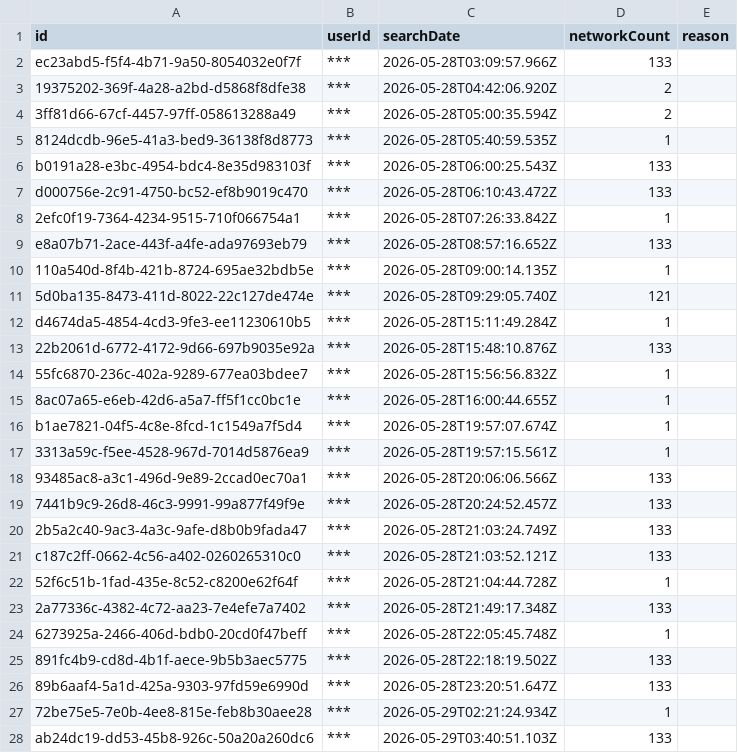
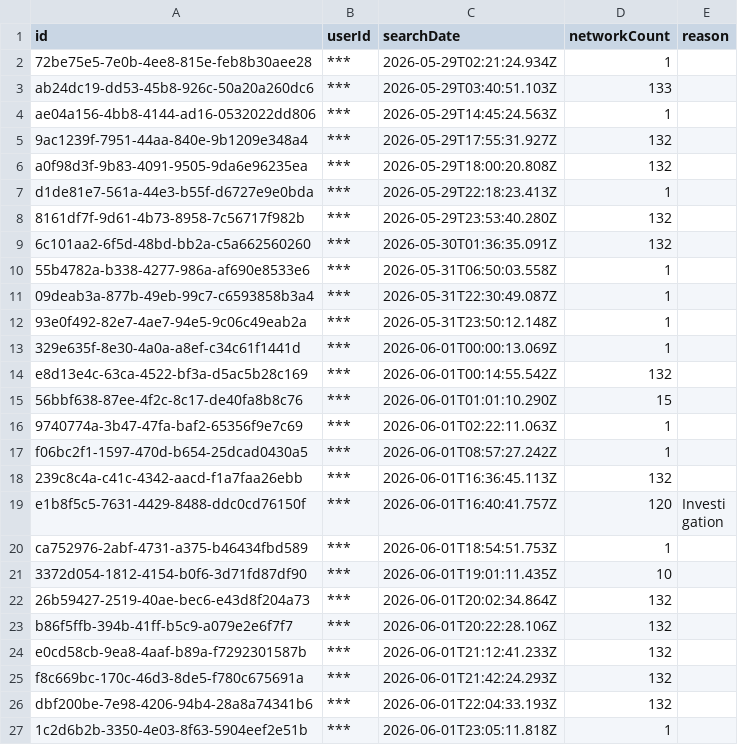
Before and after one commit to pmocek/scrape-flock-safety-subscriber-portals, a CSV file: data/kent-wa-pd/audit.csv, drawn as a sheet; only a part is shown; the shorter side is filled out with more unchanged rows; the diff covers the shown part only.

```diff
--- a/data/kent-wa-pd/audit.csv
+++ b/data/kent-wa-pd/audit.csv
@@ -1,27 +1,2 @@
 "id","userId","searchDate","networkCount","reason"
-"ec23abd5-f5f4-4b71-9a50-8054032e0f7f","***","2026-05-28T03:09:57.966Z","133",""
-"19375202-369f-4a28-a2bd-d5868f8dfe38","***","2026-05-28T04:42:06.920Z","2",""
-"3ff81d66-67cf-4457-97ff-058613288a49","***","2026-05-28T05:00:35.594Z","2",""
-"8124dcdb-96e5-41a3-bed9-36138f8d8773","***","2026-05-28T05:40:59.535Z","1",""
-"b0191a28-e3bc-4954-bdc4-8e35d983103f","***","2026-05-28T06:00:25.543Z","133",""
-"d000756e-2c91-4750-bc52-ef8b9019c470","***","2026-05-28T06:10:43.472Z","133",""
-"2efc0f19-7364-4234-9515-710f066754a1","***","2026-05-28T07:26:33.842Z","1",""
-"e8a07b71-2ace-443f-a4fe-ada97693eb79","***","2026-05-28T08:57:16.652Z","133",""
-"110a540d-8f4b-421b-8724-695ae32bdb5e","***","2026-05-28T09:00:14.135Z","1",""
-"5d0ba135-8473-411d-8022-22c127de474e","***","2026-05-28T09:29:05.740Z","121",""
-"d4674da5-4854-4cd3-9fe3-ee11230610b5","***","2026-05-28T15:11:49.284Z","1",""
-"22b2061d-6772-4172-9d66-697b9035e92a","***","2026-05-28T15:48:10.876Z","133",""
-"55fc6870-236c-402a-9289-677ea03bdee7","***","2026-05-28T15:56:56.832Z","1",""
-"8ac07a65-e6eb-42d6-a5a7-ff5f1cc0bc1e","***","2026-05-28T16:00:44.655Z","1",""
-"b1ae7821-04f5-4c8e-8fcd-1c1549a7f5d4","***","2026-05-28T19:57:07.674Z","1",""
-"3313a59c-f5ee-4528-967d-7014d5876ea9","***","2026-05-28T19:57:15.561Z","1",""
-"93485ac8-a3c1-496d-9e89-2ccad0ec70a1","***","2026-05-28T20:06:06.566Z","133",""
-"7441b9c9-26d8-46c3-9991-99a877f49f9e","***","2026-05-28T20:24:52.457Z","133",""
-"2b5a2c40-9ac3-4a3c-9afe-d8b0b9fada47","***","2026-05-28T21:03:24.749Z","133",""
-"c187c2ff-0662-4c56-a402-0260265310c0","***","2026-05-28T21:03:52.121Z","133",""
-"52f6c51b-1fad-435e-8c52-c8200e62f64f","***","2026-05-28T21:04:44.728Z","1",""
-"2a77336c-4382-4c72-aa23-7e4efe7a7402","***","2026-05-28T21:49:17.348Z","133",""
-"6273925a-2466-406d-bdb0-20cd0f47beff","***","2026-05-28T22:05:45.748Z","1",""
-"891fc4b9-cd8d-4b1f-aece-9b5b3aec5775","***","2026-05-28T22:18:19.502Z","133",""
-"89b6aaf4-5a1d-425a-9303-97fd59e6990d","***","2026-05-28T23:20:51.647Z","133",""
 "72be75e5-7e0b-4ee8-815e-feb8b30aee28","***","2026-05-29T02:21:24.934Z","1",""
```
Also changed, not shown: 4 added rows elsewhere in this file, data/des-moines-wa-pd/audit.csv, 19 other files.
